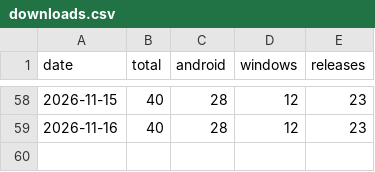
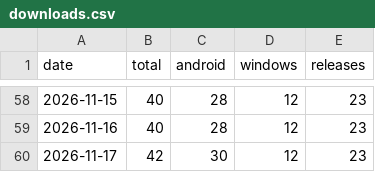
Before and after one commit to cubepy/CubePilot, a CSV file: docs/downloads.csv, drawn as a sheet; only a part is shown, gaps mark what is left out; the diff names each change by its address in the sheet, - before the commit and + after, or states it on an @@ line.

Commit message:
Downloads: 42 total as of 2026-11-17

```diff
--- a/docs/downloads.csv
+++ b/docs/downloads.csv
+row 60: 2026-11-17 | 42 | 30 | 12 | 23
```
Also changed, not shown: 1 other file.
